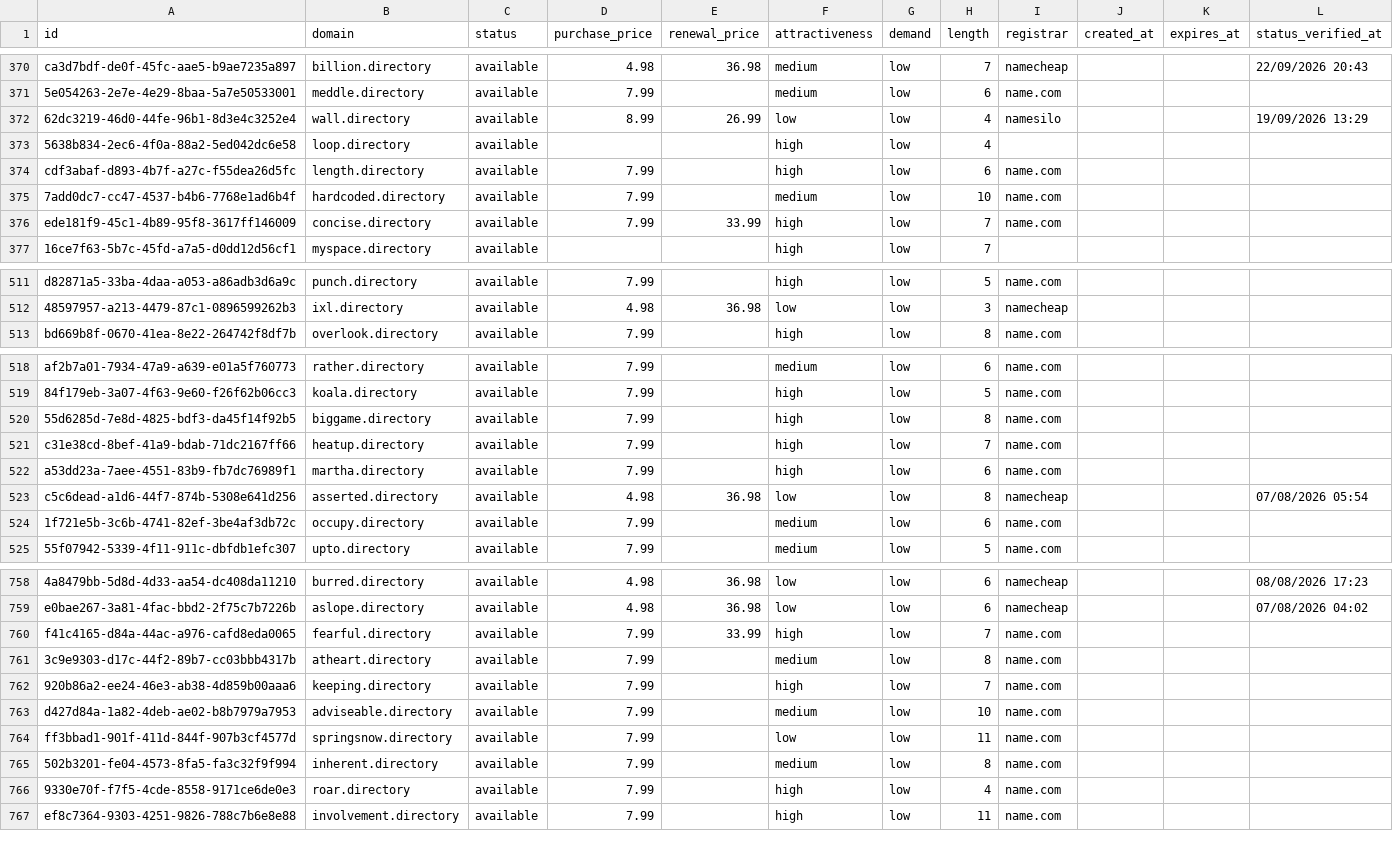
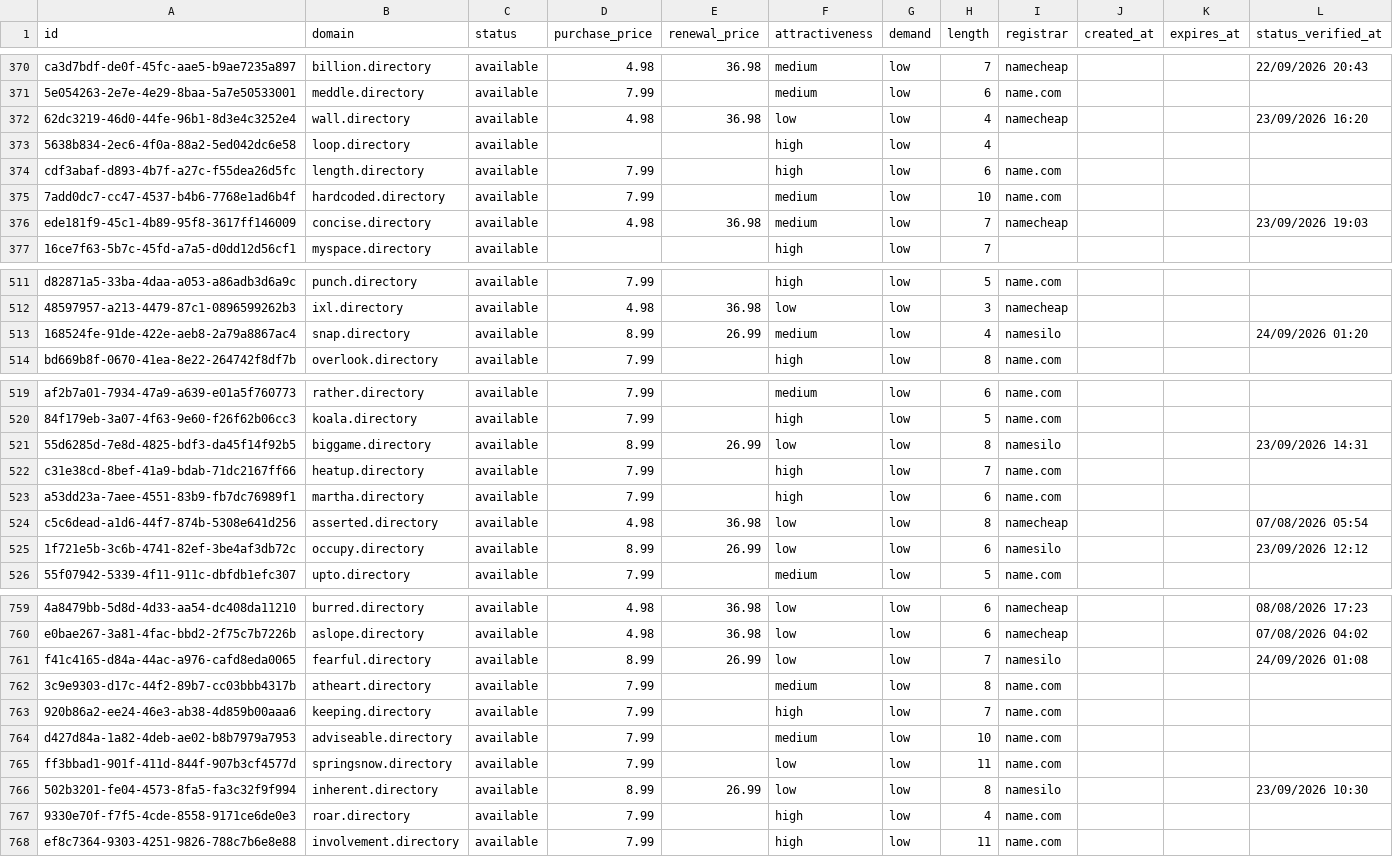
Before and after one commit to UniqueDomains/directory-oneword-domains, a CSV file: directory.csv, drawn as a sheet; only a part is shown, gaps mark what is left out; addresses are those after the commit; the diff covers the shown part only; the diff names each change by its address in the sheet, - before the commit and + after, or states it on an @@ line.

Commit message:
Domains update

```diff
--- a/directory.csv
+++ b/directory.csv
-D372 (purchase_price): 8.99
+D372 (purchase_price): 4.98
-E372 (renewal_price): 26.99
+E372 (renewal_price): 36.98
-I372 (registrar): namesilo
+I372 (registrar): namecheap
-L372 (status_verified_at): 19/09/2026 13:29
+L372 (status_verified_at): 23/09/2026 16:20
-D376 (purchase_price): 7.99
+D376 (purchase_price): 4.98
-E376 (renewal_price): 33.99
+E376 (renewal_price): 36.98
-F376 (attractiveness): high
+F376 (attractiveness): medium
-I376 (registrar): name.com
+I376 (registrar): namecheap
-L376 (status_verified_at): (empty)
+L376 (status_verified_at): 23/09/2026 19:03
+row 513: 168524fe-91de-422e-aeb8-2a79a8867ac4 | snap.directory | available | 8.99 | 26.99 | medium | low | 4 | namesilo |  |  | 24/09/2026 01:20
-D521 (purchase_price): 7.99
+D521 (purchase_price): 8.99
-E521 (renewal_price): (empty)
+E521 (renewal_price): 26.99
-F521 (attractiveness): high
+F521 (attractiveness): low
-I521 (registrar): name.com
+I521 (registrar): namesilo
-L521 (status_verified_at): (empty)
+L521 (status_verified_at): 23/09/2026 14:31
-D525 (purchase_price): 7.99
+D525 (purchase_price): 8.99
-E525 (renewal_price): (empty)
+E525 (renewal_price): 26.99
-F525 (attractiveness): medium
+F525 (attractiveness): low
-I525 (registrar): name.com
+I525 (registrar): namesilo
-L525 (status_verified_at): (empty)
+L525 (status_verified_at): 23/09/2026 12:12
-D761 (purchase_price): 7.99
+D761 (purchase_price): 8.99
-E761 (renewal_price): 33.99
+E761 (renewal_price): 26.99
-F761 (attractiveness): high
+F761 (attractiveness): low
-I761 (registrar): name.com
+I761 (registrar): namesilo
-L761 (status_verified_at): (empty)
+L761 (status_verified_at): 24/09/2026 01:08
-D766 (purchase_price): 7.99
+D766 (purchase_price): 8.99
-E766 (renewal_price): (empty)
+E766 (renewal_price): 26.99
-F766 (attractiveness): medium
+F766 (attractiveness): low
-I766 (registrar): name.com
+I766 (registrar): namesilo
-L766 (status_verified_at): (empty)
+L766 (status_verified_at): 23/09/2026 10:30
```
Also changed, not shown: 1 removed row and 113 edited cells elsewhere in this file, 4 other files.
